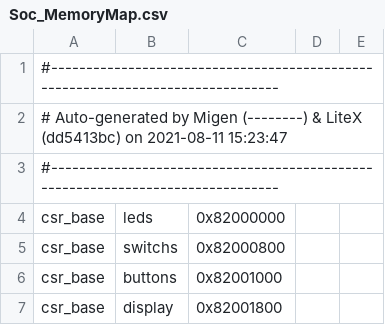
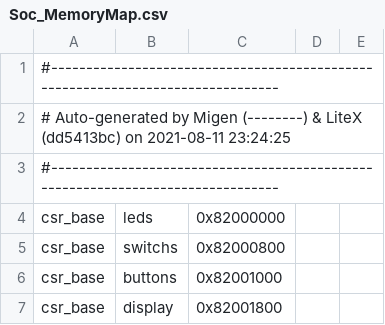
Before and after one commit to unal-edigital2-labs/2021-1-w07_entrega-_final-grupo11, a CSV file: Soc_MemoryMap.csv, drawn as a sheet; only a part is shown.

```diff
--- a/Soc_MemoryMap.csv
+++ b/Soc_MemoryMap.csv
@@ -1,3 +1,3 @@
 #--------------------------------------------------------------------------------
-# Auto-generated by Migen (--------) & LiteX (dd5413bc) on 2021-08-11 15:23:47
+# Auto-generated by Migen (--------) & LiteX (dd5413bc) on 2021-08-11 23:24:25
 #--------------------------------------------------------------------------------
```
Also changed, not shown: 43 other files.
